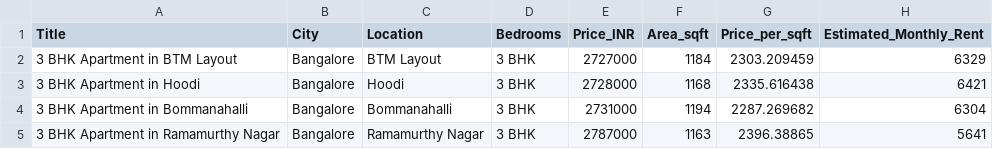
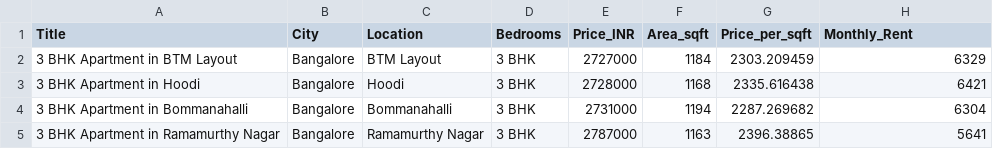
Before and after one commit to Aadarsh-06/Genesis-Real_Estate, a CSV file: calaculate_financial_terms/merged_real_estate_data_FINAL_CLEAN.csv (was data/merged_real_estate_data_FINAL_CLEAN.csv), drawn as a sheet; only a part is shown.

Commit message:
calculated financial terms

```diff
--- a/data/merged_real_estate_data_FINAL_CLEAN.csv
+++ b/calaculate_financial_terms/merged_real_estate_data_FINAL_CLEAN.csv
@@ -1,2 +1,2 @@
-Title,City,Location,Bedrooms,Price_INR,Area_sqft,Price_per_sqft,Estimated_Monthly_Rent
+Title,City,Location,Bedrooms,Price_INR,Area_sqft,Price_per_sqft,Monthly_Rent
 3 BHK Apartment in BTM Layout,Bangalore,BTM Layout,3 BHK,2727000,1184,2303.209459,6329
```
Also changed, not shown: 12 other files.
